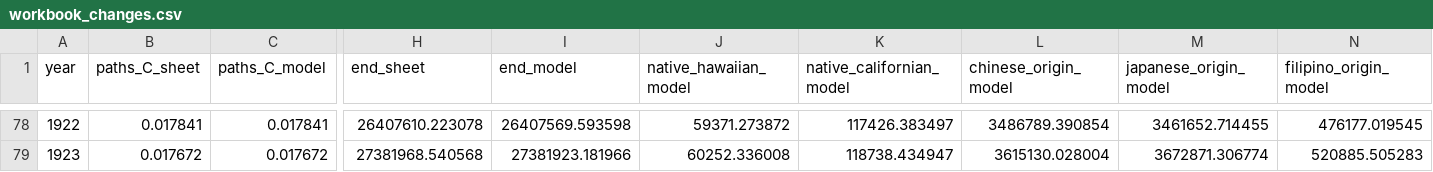
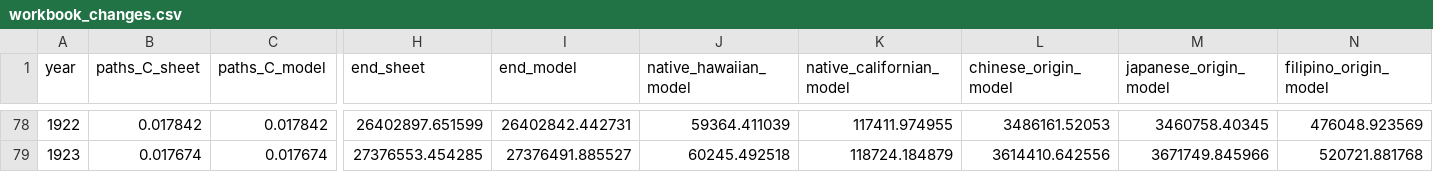
Before and after one commit to c-voelkle/pacifica, a CSV file: population/outputs/workbook_changes.csv, drawn as a sheet; only a part is shown, gaps mark what is left out; the diff covers the shown part only; the diff names each change by its address in the sheet, - before the commit and + after, or states it on an @@ line.

```diff
--- a/population/outputs/workbook_changes.csv
+++ b/population/outputs/workbook_changes.csv
-B78 (paths_C_sheet): 0.017841
+B78 (paths_C_sheet): 0.017842
-C78 (paths_C_model): 0.017841
+C78 (paths_C_model): 0.017842
-H78 (end_sheet): 26407610.223078
+H78 (end_sheet): 26402897.651599
-I78 (end_model): 26407569.593598
+I78 (end_model): 26402842.442731
-J78 (native_hawaiian_model): 59371.273872
+J78 (native_hawaiian_model): 59364.411039
-K78 (native_californian_model): 117426.383497
+K78 (native_californian_model): 117411.974955
-L78 (chinese_origin_model): 3486789.390854
+L78 (chinese_origin_model): 3486161.52053
-M78 (japanese_origin_model): 3461652.714455
+M78 (japanese_origin_model): 3460758.40345
-N78 (filipino_origin_model): 476177.019545
+N78 (filipino_origin_model): 476048.923569
-B79 (paths_C_sheet): 0.017672
+B79 (paths_C_sheet): 0.017674
-C79 (paths_C_model): 0.017672
+C79 (paths_C_model): 0.017674
-H79 (end_sheet): 27381968.540568
+H79 (end_sheet): 27376553.454285
-I79 (end_model): 27381923.181966
+I79 (end_model): 27376491.885527
-J79 (native_hawaiian_model): 60252.336008
+J79 (native_hawaiian_model): 60245.492518
-K79 (native_californian_model): 118738.434947
+K79 (native_californian_model): 118724.184879
-L79 (chinese_origin_model): 3615130.028004
+L79 (chinese_origin_model): 3614410.642556
-M79 (japanese_origin_model): 3672871.306774
+M79 (japanese_origin_model): 3671749.845966
-N79 (filipino_origin_model): 520885.505283
+N79 (filipino_origin_model): 520721.881768
```
Also changed, not shown: 153 edited cells elsewhere in this file, population/outputs/canon_by_year.csv, population/outputs/flows_by_year.csv, 12 other files.
